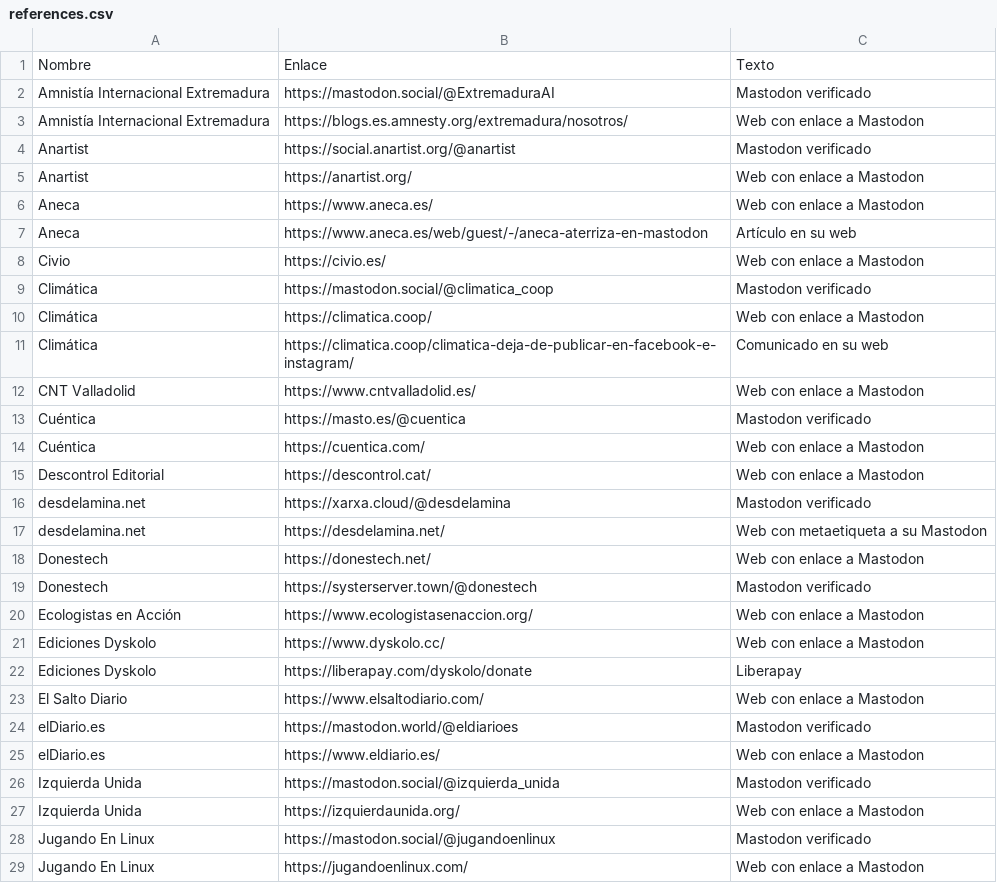
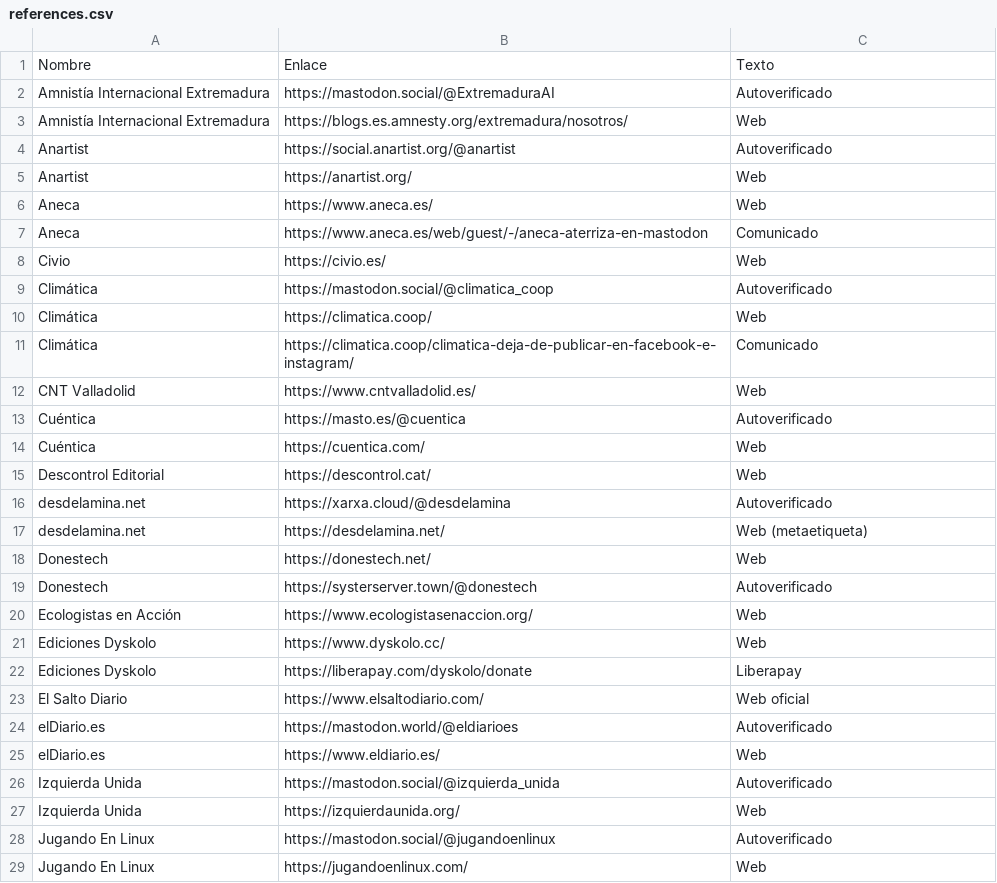
Before and after one commit to Nokorpo/spain-into-the-fediverse, a CSV file: references.csv, drawn as a sheet; only a part is shown; the diff covers the shown part only.

Commit message:
Update references

```diff
--- a/references.csv
+++ b/references.csv
@@ -1,29 +1,29 @@
 Nombre,Enlace,Texto
-Amnistía Internacional Extremadura,https://mastodon.social/@ExtremaduraAI,Mastodon verificado
-Amnistía Internacional Extremadura,https://blogs.es.amnesty.org/extremadura/nosotros/,Web con enlace a Mastodon
-Anartist,https://social.anartist.org/@anartist,Mastodon verificado
-Anartist,https://anartist.org/,Web con enlace a Mastodon
-Aneca,https://www.aneca.es/,Web con enlace a Mastodon
-Aneca,https://www.aneca.es/web/guest/-/aneca-aterriza-en-mastodon,Artículo en su web
-Civio,https://civio.es/,Web con enlace a Mastodon
-Climática,https://mastodon.social/@climatica_coop,Mastodon verificado
-Climática,https://climatica.coop/,Web con enlace a Mastodon
-Climática,https://climatica.coop/climatica-deja-de-publicar-en-facebook-e-instagram/,Comunicado en su web
-CNT Valladolid,https://www.cntvalladolid.es/,Web con enlace a Mastodon
-Cuéntica,https://masto.es/@cuentica,Mastodon verificado
-Cuéntica,https://cuentica.com/,Web con enlace a Mastodon
-Descontrol Editorial,https://descontrol.cat/,Web con enlace a Mastodon
-desdelamina.net,https://xarxa.cloud/@desdelamina,Mastodon verificado
-desdelamina.net,https://desdelamina.net/,Web con metaetiqueta a su Mastodon
-Donestech,https://donestech.net/,Web con enlace a Mastodon
-Donestech,https://systerserver.town/@donestech,Mastodon verificado
-Ecologistas en Acción,https://www.ecologistasenaccion.org/,Web con enlace a Mastodon
-Ediciones Dyskolo,https://www.dyskolo.cc/,Web con enlace a Mastodon
+Amnistía Internacional Extremadura,https://mastodon.social/@ExtremaduraAI,Autoverificado
+Amnistía Internacional Extremadura,https://blogs.es.amnesty.org/extremadura/nosotros/,Web
+Anartist,https://social.anartist.org/@anartist,Autoverificado
+Anartist,https://anartist.org/,Web
+Aneca,https://www.aneca.es/,Web
+Aneca,https://www.aneca.es/web/guest/-/aneca-aterriza-en-mastodon,Comunicado
+Civio,https://civio.es/,Web
+Climática,https://mastodon.social/@climatica_coop,Autoverificado
+Climática,https://climatica.coop/,Web
+Climática,https://climatica.coop/climatica-deja-de-publicar-en-facebook-e-instagram/,Comunicado
+CNT Valladolid,https://www.cntvalladolid.es/,Web
+Cuéntica,https://masto.es/@cuentica,Autoverificado
+Cuéntica,https://cuentica.com/,Web
+Descontrol Editorial,https://descontrol.cat/,Web
+desdelamina.net,https://xarxa.cloud/@desdelamina,Autoverificado
+desdelamina.net,https://desdelamina.net/,Web (metaetiqueta)
+Donestech,https://donestech.net/,Web
+Donestech,https://systerserver.town/@donestech,Autoverificado
+Ecologistas en Acción,https://www.ecologistasenaccion.org/,Web
+Ediciones Dyskolo,https://www.dyskolo.cc/,Web
 Ediciones Dyskolo,https://liberapay.com/dyskolo/donate,Liberapay
-El Salto Diario,https://www.elsaltodiario.com/,Web con enlace a Mastodon
-elDiario.es,https://mastodon.world/@eldiarioes,Mastodon verificado
-elDiario.es,https://www.eldiario.es/,Web con enlace a Mastodon
-Izquierda Unida,https://mastodon.social/@izquierda_unida,Mastodon verificado
-Izquierda Unida,https://izquierdaunida.org/,Web con enlace a Mastodon
-Jugando En Linux,https://mastodon.social/@jugandoenlinux,Mastodon verificado
-Jugando En Linux,https://jugandoenlinux.com/,Web con enlace a Mastodon
+El Salto Diario,https://www.elsaltodiario.com/,Web oficial
+elDiario.es,https://mastodon.world/@eldiarioes,Autoverificado
+elDiario.es,https://www.eldiario.es/,Web
+Izquierda Unida,https://mastodon.social/@izquierda_unida,Autoverificado
+Izquierda Unida,https://izquierdaunida.org/,Web
+Jugando En Linux,https://mastodon.social/@jugandoenlinux,Autoverificado
+Jugando En Linux,https://jugandoenlinux.com/,Web
```
Also changed, not shown: 1 added row, 1 removed row and 12 edited cells elsewhere in this file, 1 other file.
